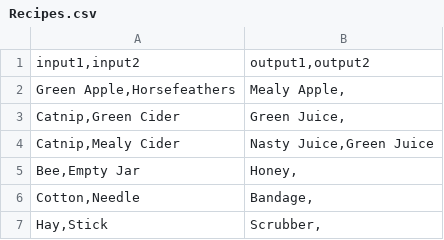
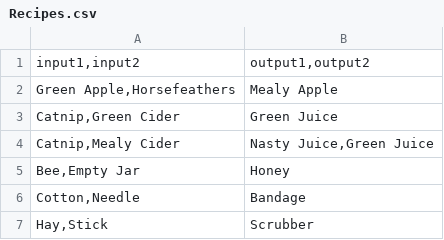
Before and after one commit to WillRIT/gdaps2_2235_team_H, a CSV file: game/MalpracticeMakesPerfect/Recipes.csv, drawn as a sheet.

Commit message:
fixed recipe thing

```diff
--- a/game/MalpracticeMakesPerfect/Recipes.csv
+++ b/game/MalpracticeMakesPerfect/Recipes.csv
@@ -1,7 +1,7 @@
 input1,input2|output1,output2
-Green Apple,Horsefeathers|Mealy Apple,
-Catnip,Green Cider|Green Juice,
+Green Apple,Horsefeathers|Mealy Apple
+Catnip,Green Cider|Green Juice
 Catnip,Mealy Cider|Nasty Juice,Green Juice
-Bee,Empty Jar|Honey,
-Cotton,Needle|Bandage,
-Hay,Stick|Scrubber,
+Bee,Empty Jar|Honey
+Cotton,Needle|Bandage
+Hay,Stick|Scrubber
```
Also changed, not shown: game/MalpracticeMakesPerfect/Items.csv.
